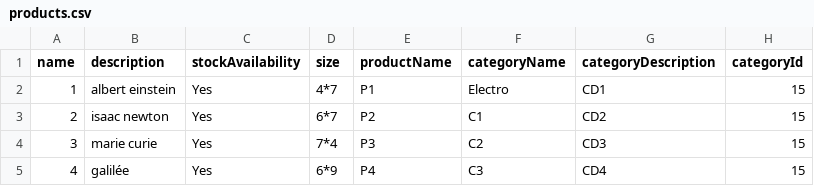
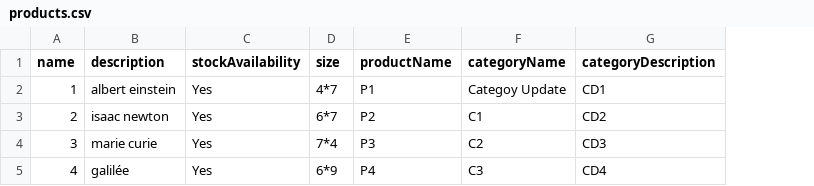
Before and after one commit to siwachs/PIM-System, a CSV file: csvs/products.csv, drawn as a sheet; the diff names each change by its address in the sheet, - before the commit and + after, or states it on an @@ line.

```diff
--- a/csvs/products.csv
+++ b/csvs/products.csv
-column H (categoryId), rows 2-5: all 15
-F2 (categoryName): Electro
+F2 (categoryName): Categoy Update
```
Also changed, not shown: 20 other files.
